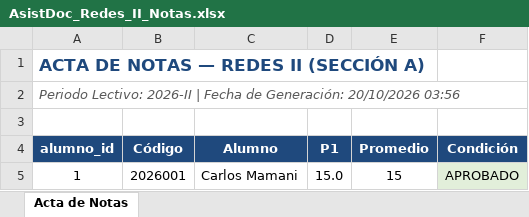
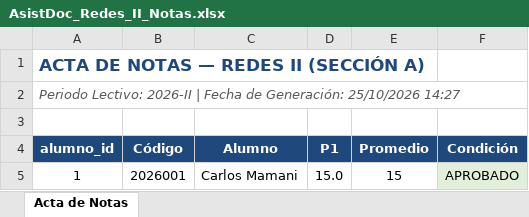
Before and after one commit to qius-alx/AsistDoc, an Excel workbook: exports/AsistDoc_Redes_II_Notas.xlsx, sheet Acta de Notas, drawn as a sheet; values as stored, in another font and other column widths than the file's, no borders; the diff names each change by its address in the sheet, - before the commit and + after, or states it on an @@ line.

```diff
--- a/exports/AsistDoc_Redes_II_Notas.xlsx (sheet Acta de Notas)
+++ b/exports/AsistDoc_Redes_II_Notas.xlsx (sheet Acta de Notas)
-A2 (alumno_id): …de Generación: 20/10/2026 03:56
+A2 (alumno_id): …de Generación: 25/10/2026 14:27
```
Also changed, not shown: exports/AsistDoc_Redes_II_Riesgo.xlsx, 1 other file.
